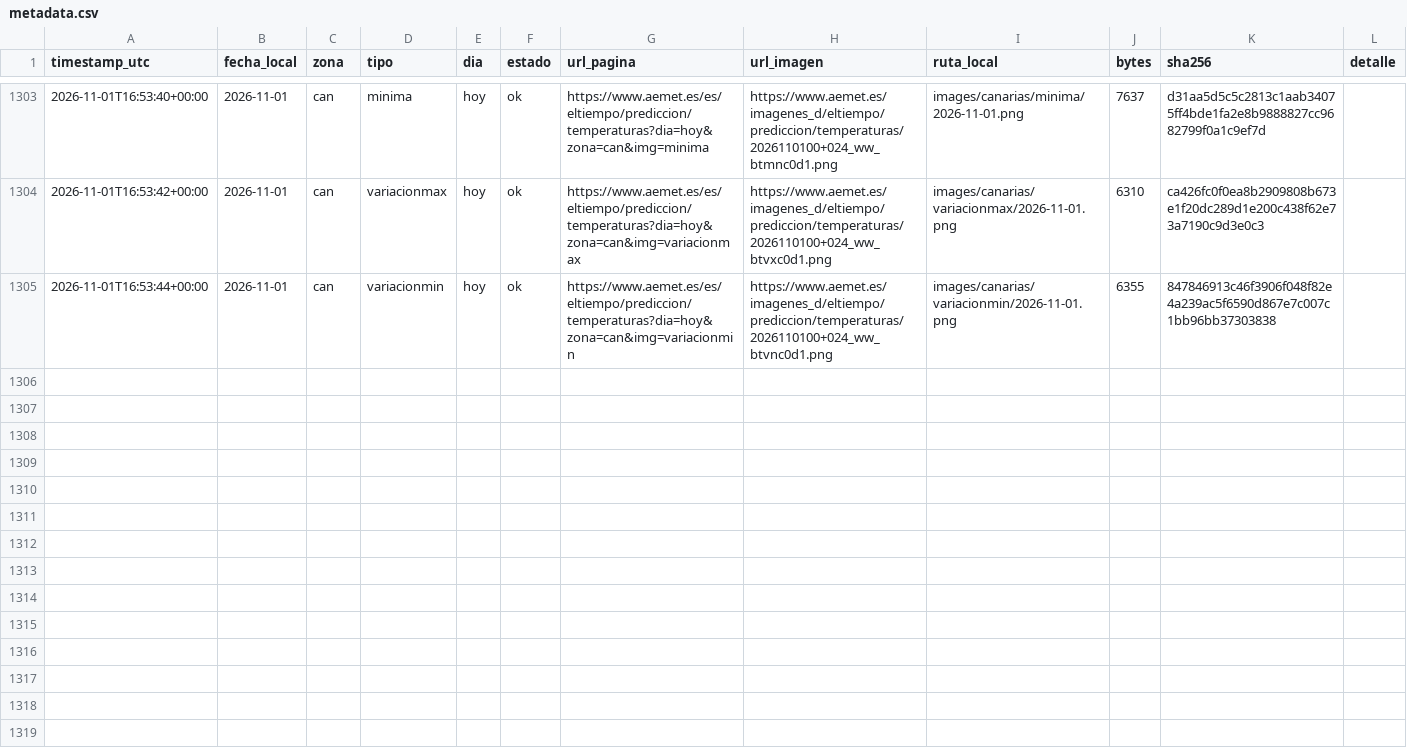
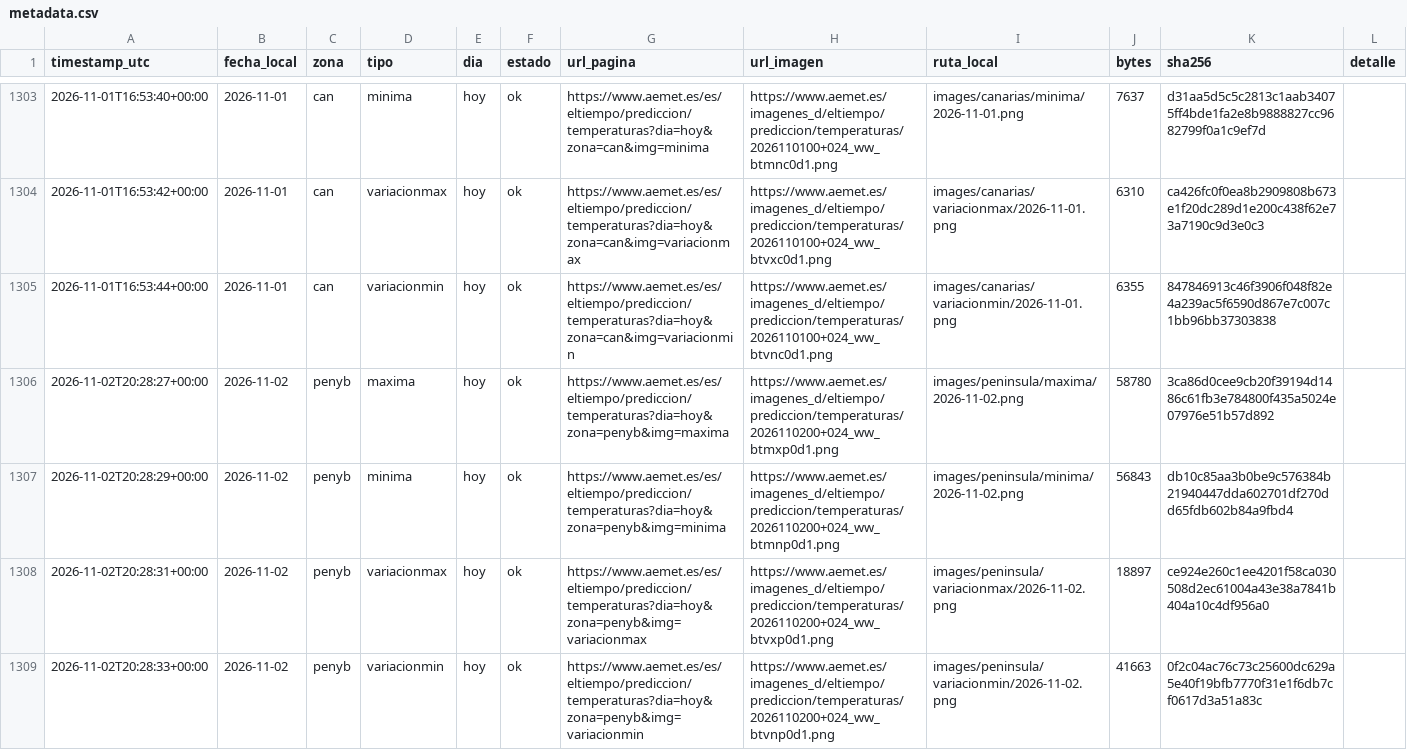
Before and after one commit to prestigyo/refugio-climatico, a CSV file: aemet-temperaturas/metadata.csv, drawn as a sheet; only a part is shown, gaps mark what is left out; the diff covers the shown part only; the diff names each change by its address in the sheet, - before the commit and + after, or states it on an @@ line.

```diff
--- a/aemet-temperaturas/metadata.csv
+++ b/aemet-temperaturas/metadata.csv
+row 1306: 2026-11-02T20:28:27+00:00 | 2026-11-02 | penyb | maxima | hoy | ok | https://www.aemet.es/es/eltiempo/prediccion/temperaturas?dia=hoy&zona=penyb&img=maxima | https://www.aemet.es/imagenes_d/eltiempo/prediccion/temperaturas/2026110200+024_ww_btmxp0d1.png | images/peninsula/maxima/2026-11-02.png | 58780 | 3ca86d0cee9cb20f39194d1486c61fb3e784800f435a5024e07976e51b57d892
+row 1307: 2026-11-02T20:28:29+00:00 | 2026-11-02 | penyb | minima | hoy | ok | https://www.aemet.es/es/eltiempo/prediccion/temperaturas?dia=hoy&zona=penyb&img=minima | https://www.aemet.es/imagenes_d/eltiempo/prediccion/temperaturas/2026110200+024_ww_btmnp0d1.png | images/peninsula/minima/2026-11-02.png | 56843 | db10c85aa3b0be9c576384b21940447dda602701df270dd65fdb602b84a9fbd4
+row 1308: 2026-11-02T20:28:31+00:00 | 2026-11-02 | penyb | variacionmax | hoy | ok | https://www.aemet.es/es/eltiempo/prediccion/temperaturas?dia=hoy&zona=penyb&img=variacionmax | https://www.aemet.es/imagenes_d/eltiempo/prediccion/temperaturas/2026110200+024_ww_btvxp0d1.png | images/peninsula/variacionmax/2026-11-02.png | 18897 | ce924e260c1ee4201f58ca030508d2ec61004a43e38a7841b404a10c4df956a0
+row 1309: 2026-11-02T20:28:33+00:00 | 2026-11-02 | penyb | variacionmin | hoy | ok | https://www.aemet.es/es/eltiempo/prediccion/temperaturas?dia=hoy&zona=penyb&img=variacionmin | https://www.aemet.es/imagenes_d/eltiempo/prediccion/temperaturas/2026110200+024_ww_btvnp0d1.png | images/peninsula/variacionmin/2026-11-02.png | 41663 | 0f2c04ac76c73c25600dc629a5e40f19bfb7770f31e1f6db7cf0617d3a51a83c
```
Also changed, not shown: 4 added rows elsewhere in this file, 8 other files.
